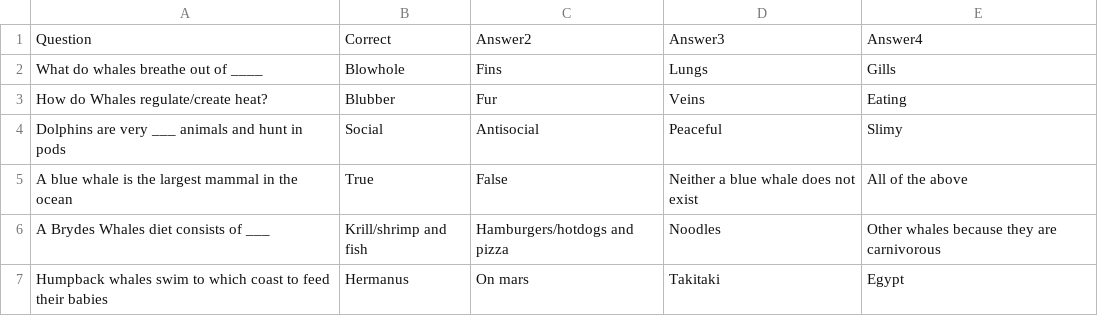
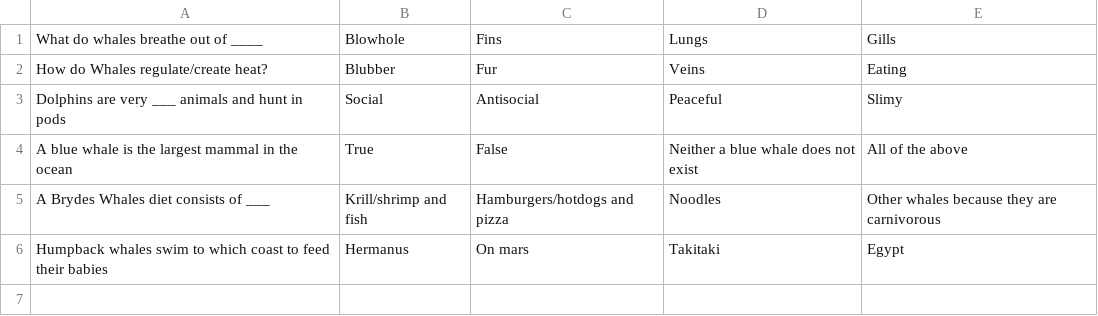
Before and after one commit to rominalodolo/GoLang, a CSV file: goquizapp/quiz.csv, drawn as a sheet; the diff names each change by its address in the sheet, - before the commit and + after, or states it on an @@ line.

```diff
--- a/goquizapp/quiz.csv
+++ b/goquizapp/quiz.csv
-row 1: Question | Correct | Answer2 | Answer3 | Answer4
```
Also changed, not shown: 1 other file.
